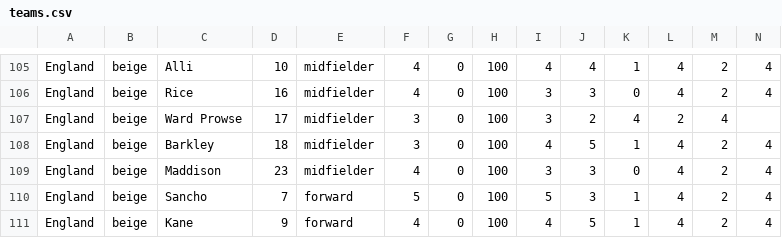
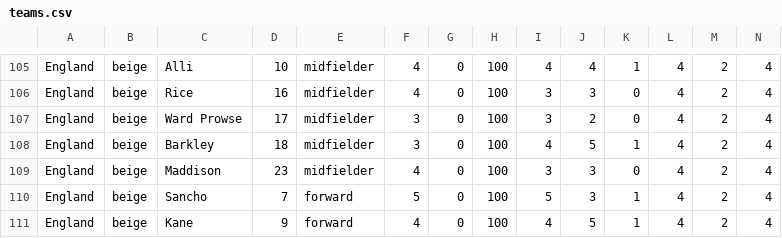
Before and after one commit to Aladdine95/App-SoccerManager, a CSV file: football/bin/ressources/teams.csv, drawn as a sheet; only a part is shown, gaps mark what is left out.

Commit message:
Adding a team, and 3-5-2 strat

```diff
--- a/football/bin/ressources/teams.csv
+++ b/football/bin/ressources/teams.csv
@@ -106,3 +106,3 @@ England,beige,Alli,10,midfielder,4,0,100,4,4,1,4,2,4
 England,beige,Rice,16,midfielder,4,0,100,3,3,0,4,2,4
-England,beige,Ward Prowse,17,midfielder,3,0,100,3,2,4,2,4
+England,beige,Ward Prowse,17,midfielder,3,0,100,3,2,0,4,2,4
 England,beige,Barkley,18,midfielder,3,0,100,4,5,1,4,2,4
```
Also changed, not shown: football/src/ressources/teams.csv, 13 other files.
